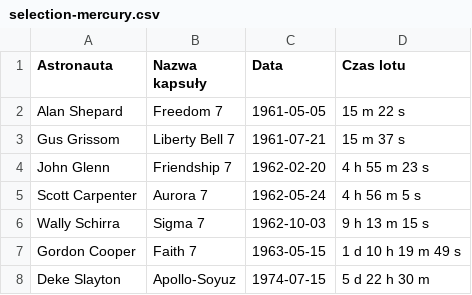
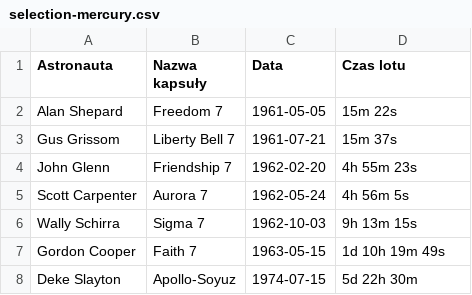
Before and after one commit to AstroMatt/astronaut-training-pl, a CSV file: data/selection-mercury.csv, drawn as a sheet; the diff names each change by its address in the sheet, - before the commit and + after, or states it on an @@ line.

```diff
--- a/data/selection-mercury.csv
+++ b/data/selection-mercury.csv
-D2 (Czas lotu): 15 m 22 s
+D2 (Czas lotu): 15m 22s
-D3 (Czas lotu): 15 m 37 s
+D3 (Czas lotu): 15m 37s
-D4 (Czas lotu): 4 h 55 m 23 s
+D4 (Czas lotu): 4h 55m 23s
-D5 (Czas lotu): 4 h 56 m 5 s
+D5 (Czas lotu): 4h 56m 5s
-D6 (Czas lotu): 9 h 13 m 15 s
+D6 (Czas lotu): 9h 13m 15s
-D7 (Czas lotu): 1 d 10 h 19 m 49 s
+D7 (Czas lotu): 1d 10h 19m 49s
-D8 (Czas lotu): 5 d 22 h 30 m
+D8 (Czas lotu): 5d 22h 30m
```
Also changed, not shown: data/apollo-mission-types.csv, data/salyut-timeline.csv, 10 other files.
